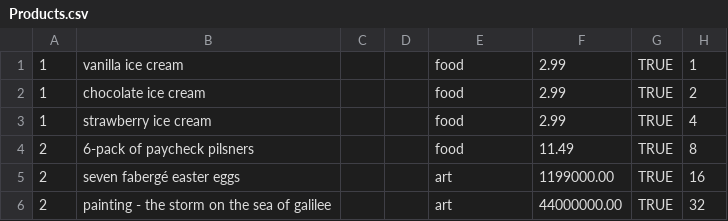
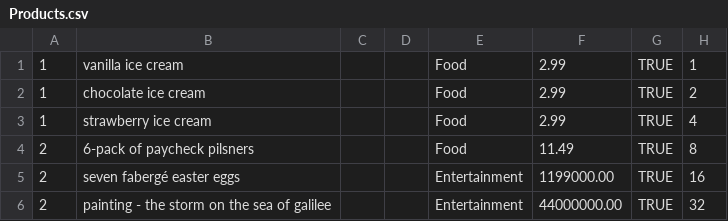
Before and after one commit to frwu93/MiniAmazon, a CSV file: db/data/Products.csv, drawn as a sheet.

```diff
--- a/db/data/Products.csv
+++ b/db/data/Products.csv
@@ -1,6 +1,6 @@
-1,vanilla ice cream,,,food,2.99,TRUE,1
-1,chocolate ice cream,,,food,2.99,TRUE,2
-1,strawberry ice cream,,,food,2.99,TRUE,4
-2,6-pack of paycheck pilsners,,,food,11.49,TRUE,8
-2,seven fabergé easter eggs,,,art,1199000.00,TRUE,16
-2,painting - the storm on the sea of galilee,,,art,44000000.00,TRUE,32
+1,vanilla ice cream,,,Food,2.99,TRUE,1
+1,chocolate ice cream,,,Food,2.99,TRUE,2
+1,strawberry ice cream,,,Food,2.99,TRUE,4
+2,6-pack of paycheck pilsners,,,Food,11.49,TRUE,8
+2,seven fabergé easter eggs,,,Entertainment,1199000.00,TRUE,16
+2,painting - the storm on the sea of galilee,,,Entertainment,44000000.00,TRUE,32
```
Also changed, not shown: 1 other file.
